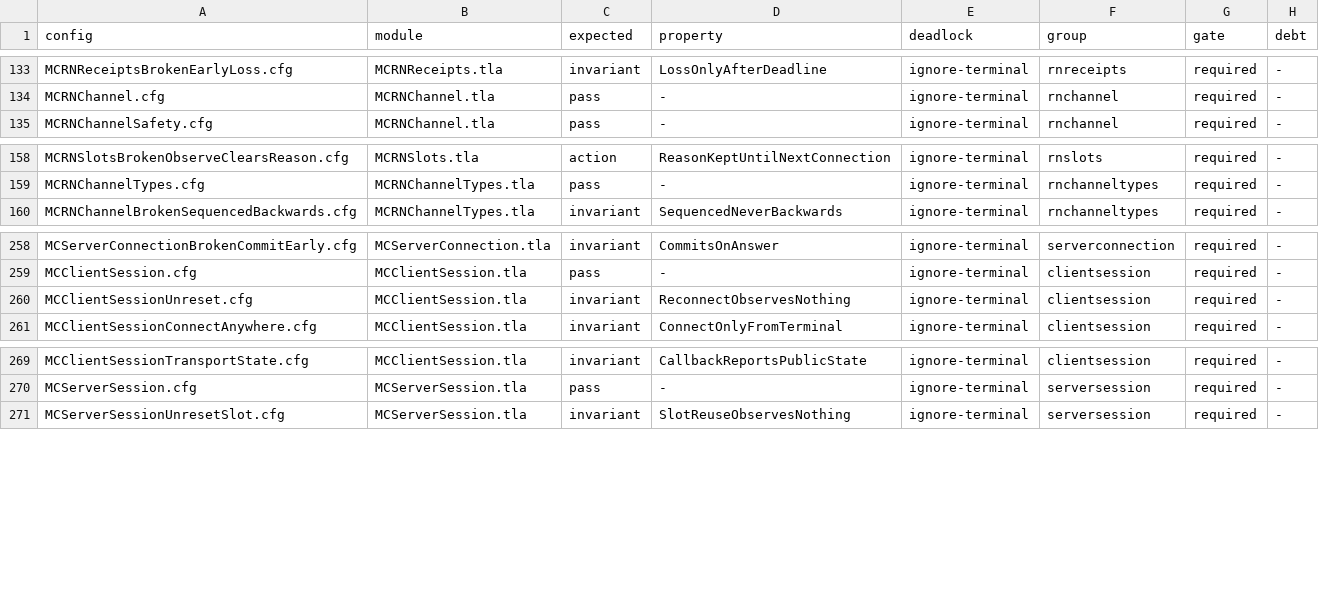
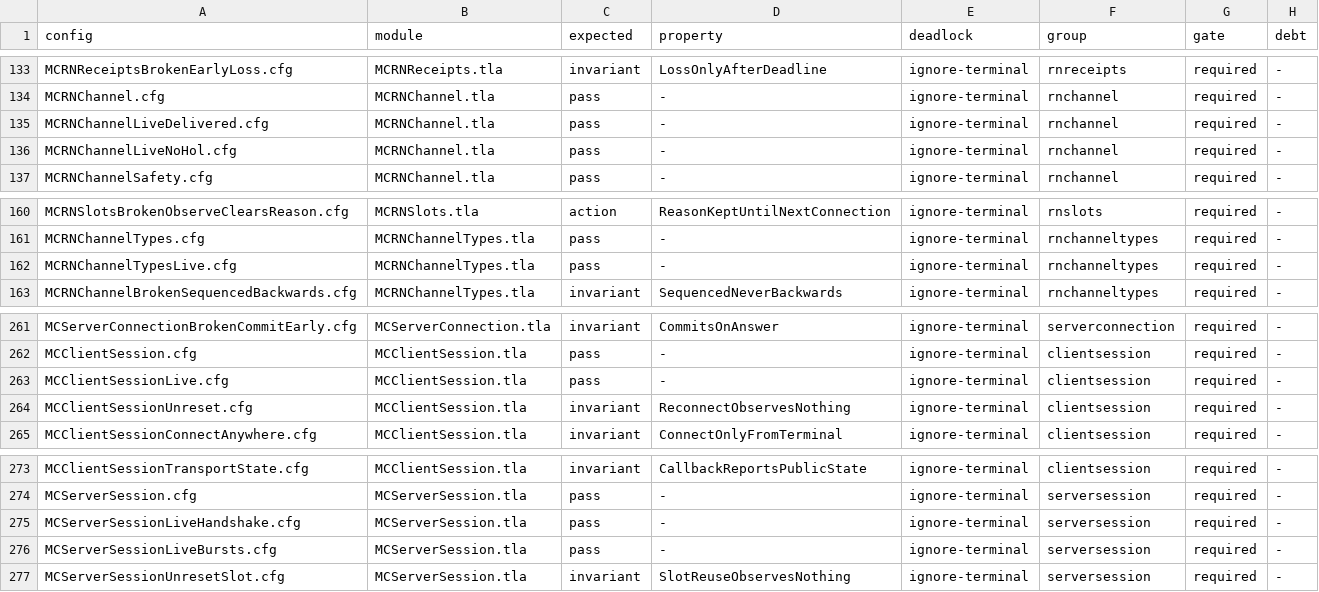
Before and after one commit to mas-bandwidth/rocketnet, a TSV file: proofs/tla/CASES.tsv, drawn as a sheet; only a part is shown, gaps mark what is left out.

```diff
--- a/proofs/tla/CASES.tsv
+++ b/proofs/tla/CASES.tsv
@@ -134,2 +134,4 @@ MCRNReceiptsBrokenEarlyLoss.cfg	MCRNReceipts.tla	invariant	LossOnlyAfterDeadline
 MCRNChannel.cfg	MCRNChannel.tla	pass	-	ignore-terminal	rnchannel	required	-
+MCRNChannelLiveDelivered.cfg	MCRNChannel.tla	pass	-	ignore-terminal	rnchannel	required	-
+MCRNChannelLiveNoHol.cfg	MCRNChannel.tla	pass	-	ignore-terminal	rnchannel	required	-
 MCRNChannelSafety.cfg	MCRNChannel.tla	pass	-	ignore-terminal	rnchannel	required	-
@@ -159,2 +161,3 @@ MCRNSlotsBrokenObserveClearsReason.cfg	MCRNSlots.tla	action	ReasonKeptUntilNextC
 MCRNChannelTypes.cfg	MCRNChannelTypes.tla	pass	-	ignore-terminal	rnchanneltypes	required	-
+MCRNChannelTypesLive.cfg	MCRNChannelTypes.tla	pass	-	ignore-terminal	rnchanneltypes	required	-
 MCRNChannelBrokenSequencedBackwards.cfg	MCRNChannelTypes.tla	invariant	SequencedNeverBackwards	ignore-terminal	rnchanneltypes	required	-
@@ -259,2 +262,3 @@ MCServerConnectionBrokenCommitEarly.cfg	MCServerConnection.tla	invariant	Commits
 MCClientSession.cfg	MCClientSession.tla	pass	-	ignore-terminal	clientsession	required	-
+MCClientSessionLive.cfg	MCClientSession.tla	pass	-	ignore-terminal	clientsession	required	-
 MCClientSessionUnreset.cfg	MCClientSession.tla	invariant	ReconnectObservesNothing	ignore-terminal	clientsession	required	-
@@ -270,2 +274,4 @@ MCClientSessionTransportState.cfg	MCClientSession.tla	invariant	CallbackReportsP
 MCServerSession.cfg	MCServerSession.tla	pass	-	ignore-terminal	serversession	required	-
+MCServerSessionLiveHandshake.cfg	MCServerSession.tla	pass	-	ignore-terminal	serversession	required	-
+MCServerSessionLiveBursts.cfg	MCServerSession.tla	pass	-	ignore-terminal	serversession	required	-
 MCServerSessionUnresetSlot.cfg	MCServerSession.tla	invariant	SlotReuseObservesNothing	ignore-terminal	serversession	required	-
```
Also changed, not shown: 10 other files.
